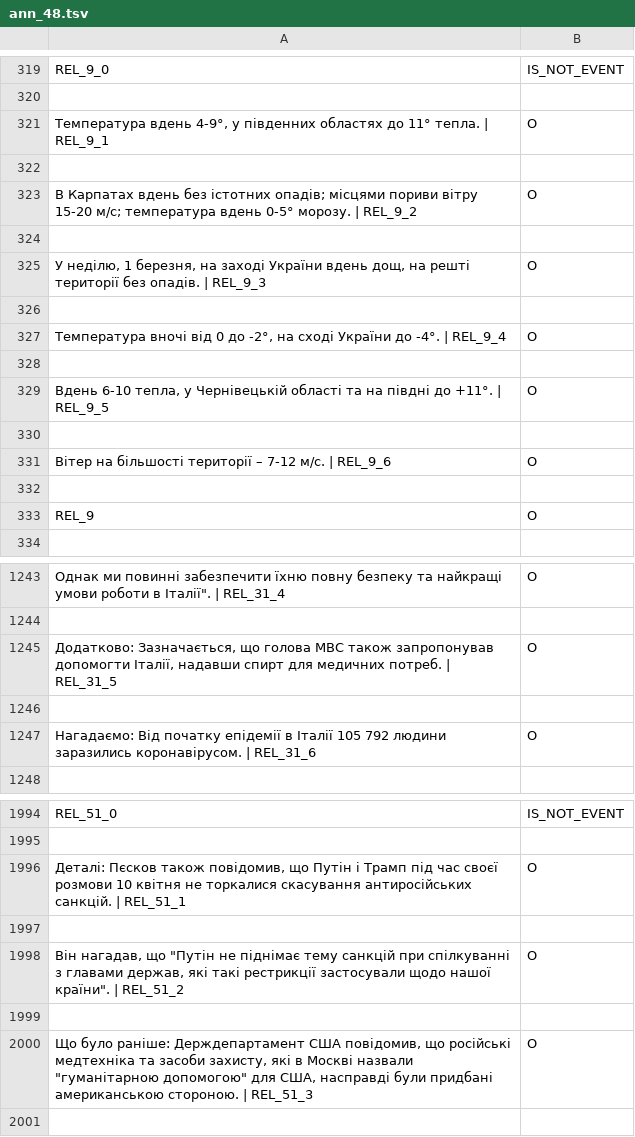
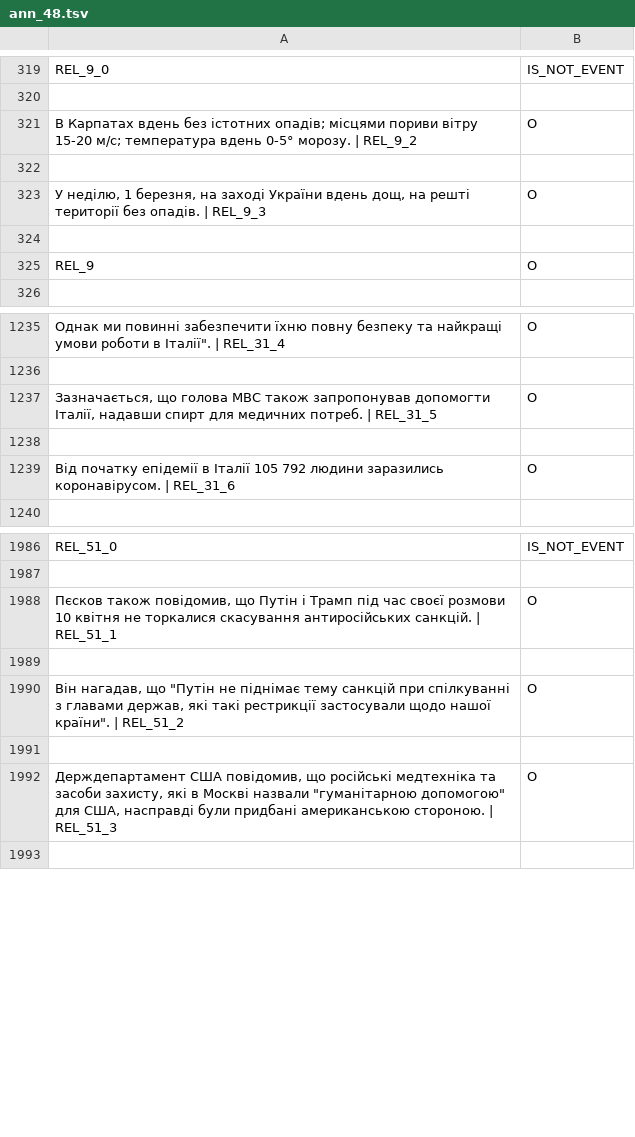
Before and after one commit to lisss/good-omen, a TSV file: data/articles/annotated/ann_48.tsv, drawn as a sheet; only a part is shown, gaps mark what is left out; removed rows and columns are numbered as before the commit, all else as after; the diff covers the shown part only; the diff names each change by its address in the sheet, - before the commit and + after, or states it on an @@ line.

```diff
--- a/data/articles/annotated/ann_48.tsv
+++ b/data/articles/annotated/ann_48.tsv
-row 321: Температура вдень 4-9°, у південних областях до 11° тепла. | REL_9_1 | O
-row 322: (empty)
-row 327: Температура вночі від 0 до -2°, на сході України до -4°. | REL_9_4 | O
-row 328: (empty)
-row 329: Вдень 6-10 тепла, у Чернівецькій області та на півдні до +11°. | REL_9_5 | O
-row 330: (empty)
-row 331: Вітер на більшості території – 7-12 м/с. | REL_9_6 | O
-row 332: (empty)
-A1237: Додатково: Зазначається, що…
+A1237: Зазначається, що…
-A1239: Нагадаємо: Від початку…
+A1239: Від початку…
-A1988: Деталі: Пєсков також…
+A1988: Пєсков також…
-A1992: Що було раніше: Держдепартамент США…
+A1992: Держдепартамент США…
```
Also changed, not shown: 61 edited cells elsewhere in this file, data/articles/annotated/ann_303.tsv, 10 other files.
